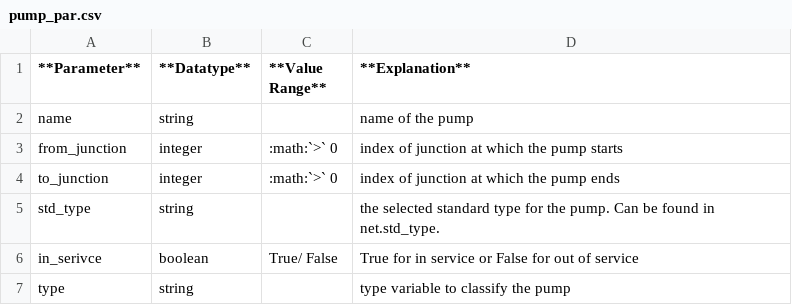
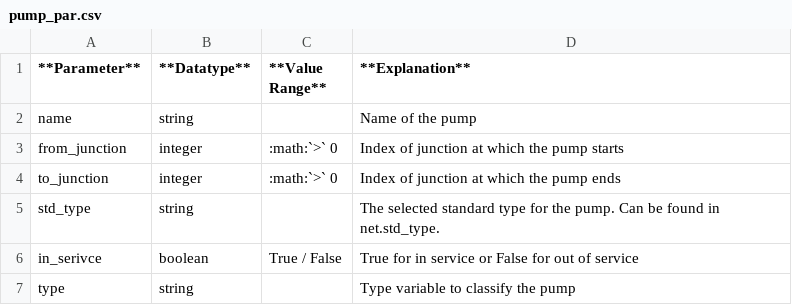
Before and after one commit to e2nIEE/pandapipes, a CSV file: doc/source/components/pump/pump_par.csv, drawn as a sheet.

Commit message:
revision of the documentation: - unification of upper and lower case - at the beginning of headwords or parameter descriptions words capitalized, except proper names such as pandapipes or matplotlib - in headings, capitalize all words except for something like a, an, with, and, ... - spelling mistakes corrected

```diff
--- a/doc/source/components/pump/pump_par.csv
+++ b/doc/source/components/pump/pump_par.csv
@@ -1,7 +1,7 @@
 **Parameter**;**Datatype**;**Value Range**;**Explanation**
-name;string;;name of the pump
-from_junction;integer;:math:`>` 0;index of junction at which the pump starts
-to_junction;integer;:math:`>` 0;index of junction at which the pump ends
-std_type;string;;the selected standard type for the pump. Can be found in net.std_type.
-in_serivce;boolean;True/ False;True for in service or False for out of service
-type;string;;type variable to classify the pump
+name;string;;Name of the pump
+from_junction;integer;:math:`>` 0;Index of junction at which the pump starts
+to_junction;integer;:math:`>` 0;Index of junction at which the pump ends
+std_type;string;;The selected standard type for the pump. Can be found in net.std_type.
+in_serivce;boolean;True / False;True for in service or False for out of service
+type;string;;Type variable to classify the pump
```
Also changed, not shown: doc/source/components/ext_grid/ext_grid_par.csv, doc/source/components/heat_exchanger/heat_exchanger_par.csv, 50 other files.
